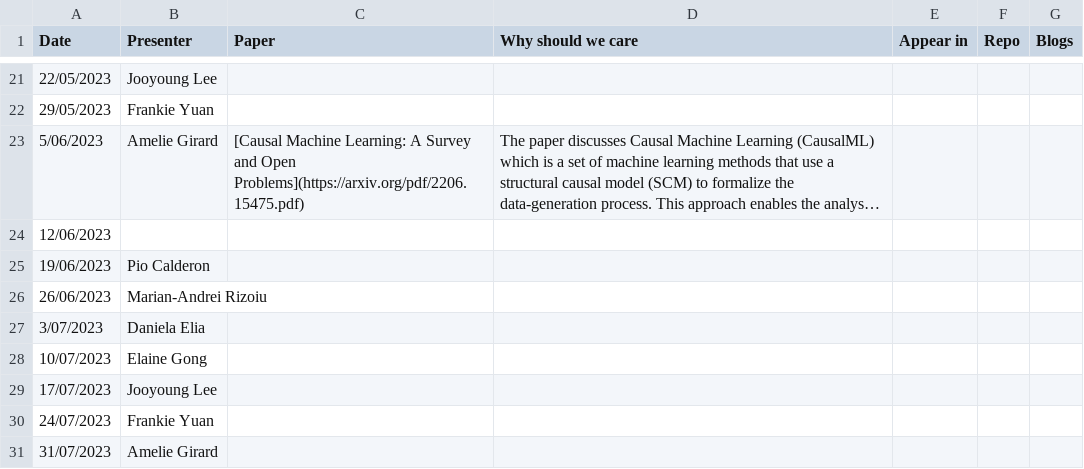
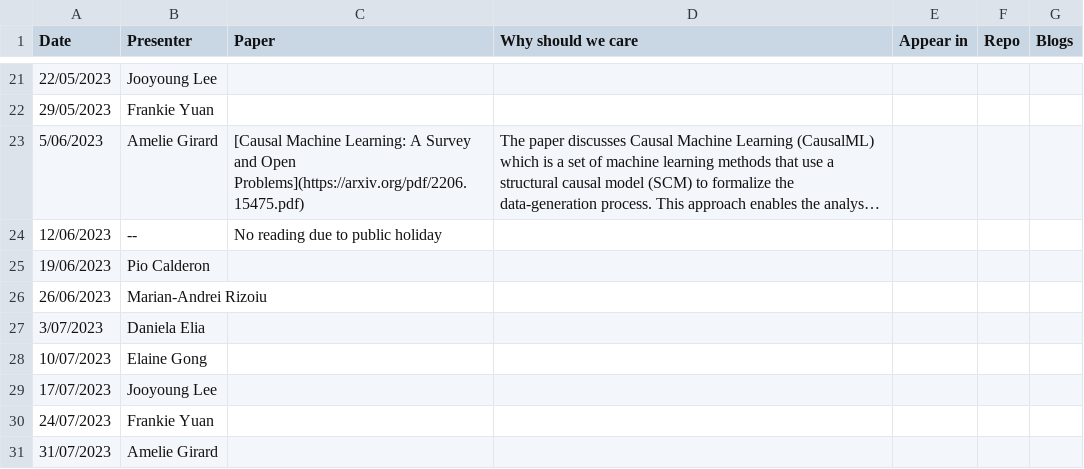
Before and after one commit to leagueofscholars/behavioral-ds.github.io, a CSV file: content/reading/reading_group_schedule.csv, drawn as a sheet; only a part is shown, gaps mark what is left out; long unchanged cells end in …; the diff names each change by its address in the sheet, - before the commit and + after, or states it on an @@ line.

Commit message:
fixed missing discription for queen's/king's birthday

```diff
--- a/content/reading/reading_group_schedule.csv
+++ b/content/reading/reading_group_schedule.csv
-B24 (Presenter): (empty)
+B24 (Presenter): --
-C24 (Paper): (empty)
+C24 (Paper): No reading due to public holiday
```
